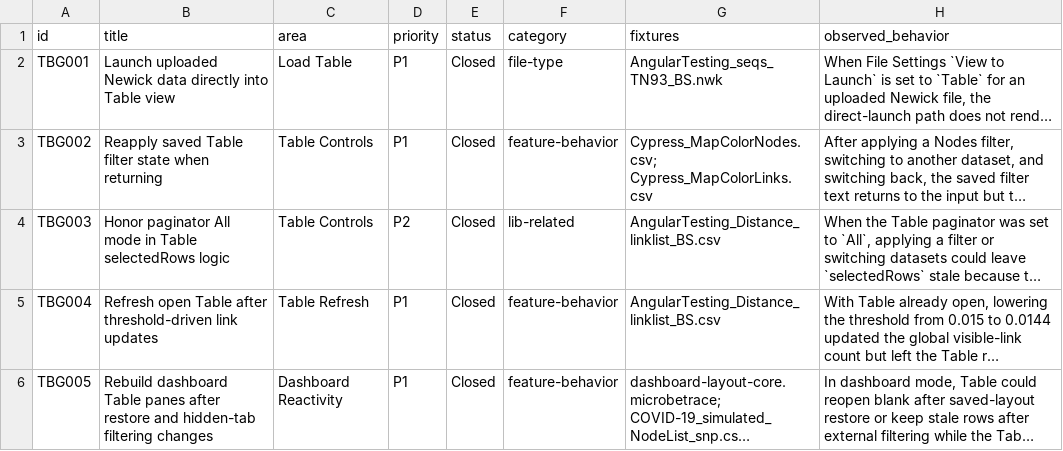
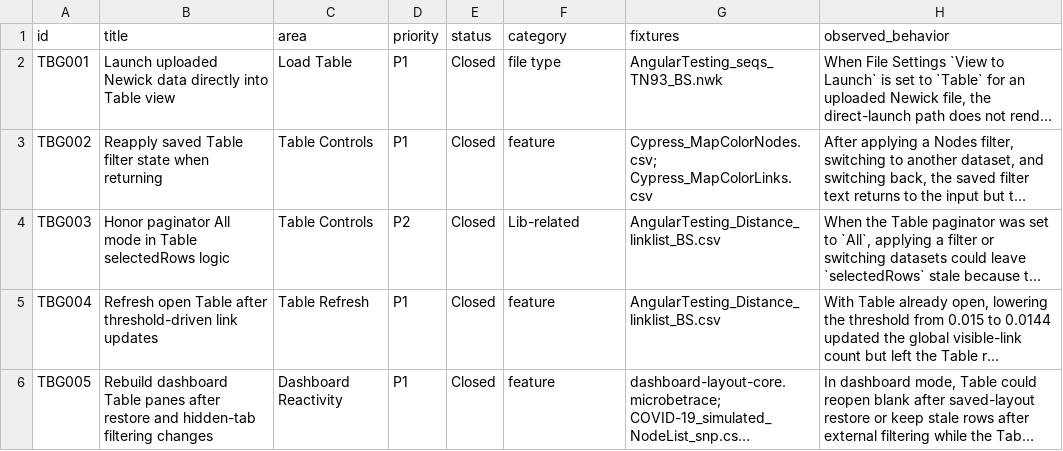
Before and after one commit to CDCgov/MicrobeTrace, a CSV file: docs/table-view-cypress-bug-log.csv, drawn as a sheet; only a part is shown; long unchanged cells end in …; the diff names each change by its address in the sheet, - before the commit and + after, or states it on an @@ line.

Commit message:
Update testing plan and bug tracker workflows
- Added quick reference for unit and Cypress test commands to the testing plan.
- Enhanced bug tracker workflow to support all bug log CSV files with a wildcard path, simplifying the configuration.
- Improved issue synchronization logic in the bug tracker to ensure accurate updates and creations based on existing issues.

These changes aim to streamline testing processes and improve the reliability of bug tracking.

```diff
--- a/docs/table-view-cypress-bug-log.csv
+++ b/docs/table-view-cypress-bug-log.csv
-F2 (category): file-type
+F2 (category): file type
-F3 (category): feature-behavior
+F3 (category): feature
-F4 (category): lib-related
+F4 (category): Lib-related
-F5:F6 (category): feature-behavior
+F5:F6 (category): feature
```
Also changed, not shown: docs/2d-network-cypress-bug-log.csv, docs/alignment-view-cypress-bug-log.csv, 7 other files.
